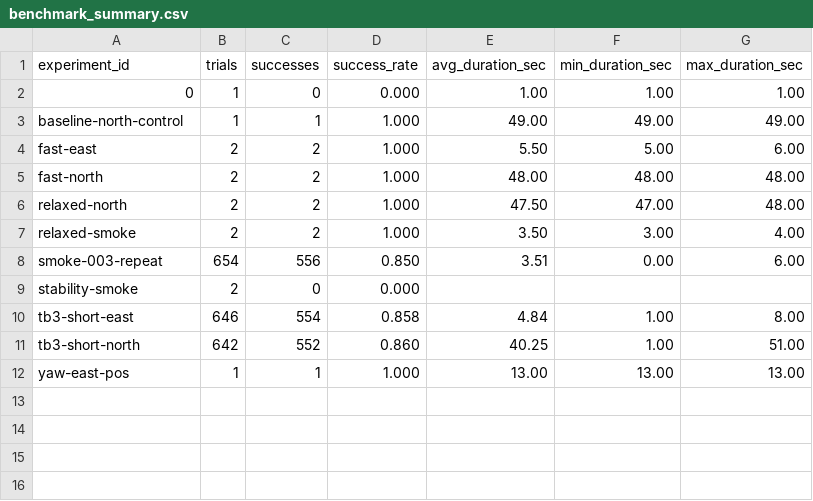
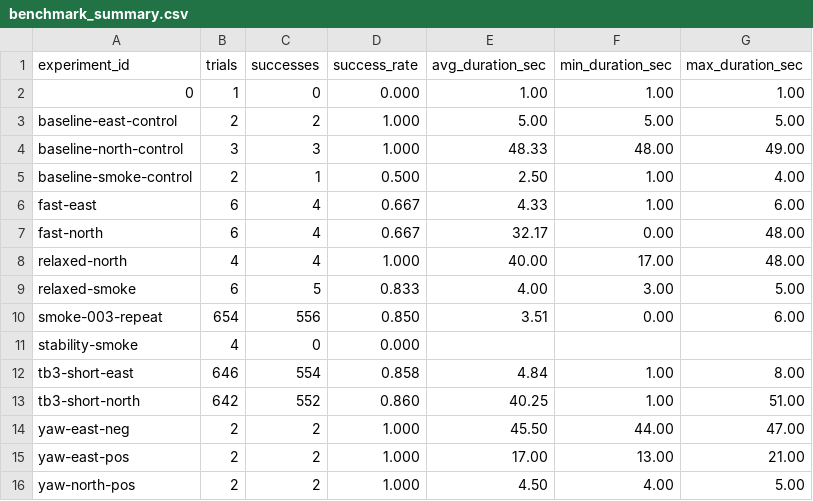
Before and after one commit to Saisei2004/gazebo-nav2-lab, a CSV file: nav2_lab/reports/benchmark_summary.csv, drawn as a sheet.

```diff
--- a/nav2_lab/reports/benchmark_summary.csv
+++ b/nav2_lab/reports/benchmark_summary.csv
@@ -2,11 +2,15 @@ experiment_id,trials,successes,success_rate,avg_duration_sec,min_duration_sec,ma
 0,1,0,0.000,1.00,1.00,1.00
-baseline-north-control,1,1,1.000,49.00,49.00,49.00
-fast-east,2,2,1.000,5.50,5.00,6.00
-fast-north,2,2,1.000,48.00,48.00,48.00
-relaxed-north,2,2,1.000,47.50,47.00,48.00
-relaxed-smoke,2,2,1.000,3.50,3.00,4.00
+baseline-east-control,2,2,1.000,5.00,5.00,5.00
+baseline-north-control,3,3,1.000,48.33,48.00,49.00
+baseline-smoke-control,2,1,0.500,2.50,1.00,4.00
+fast-east,6,4,0.667,4.33,1.00,6.00
+fast-north,6,4,0.667,32.17,0.00,48.00
+relaxed-north,4,4,1.000,40.00,17.00,48.00
+relaxed-smoke,6,5,0.833,4.00,3.00,5.00
 smoke-003-repeat,654,556,0.850,3.51,0.00,6.00
-stability-smoke,2,0,0.000,,,
+stability-smoke,4,0,0.000,,,
 tb3-short-east,646,554,0.858,4.84,1.00,8.00
 tb3-short-north,642,552,0.860,40.25,1.00,51.00
-yaw-east-pos,1,1,1.000,13.00,13.00,13.00
+yaw-east-neg,2,2,1.000,45.50,44.00,47.00
+yaw-east-pos,2,2,1.000,17.00,13.00,21.00
+yaw-north-pos,2,2,1.000,4.50,4.00,5.00
```
Also changed, not shown: nav2_lab/reports/benchmark_results.csv, 2 other files.
